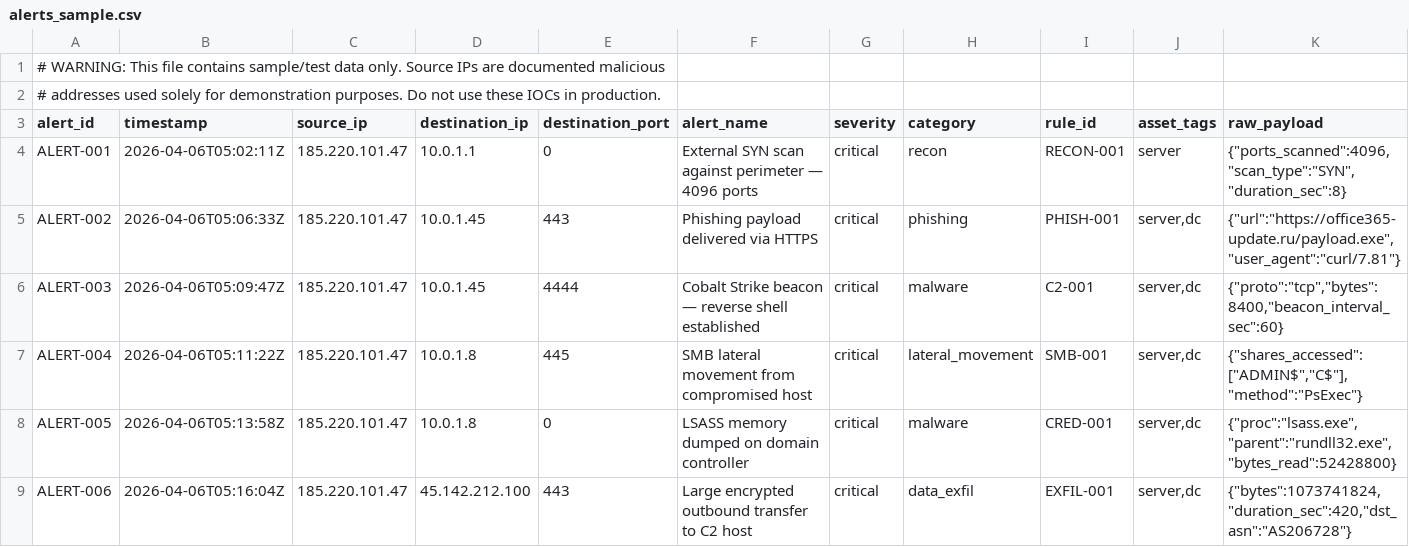
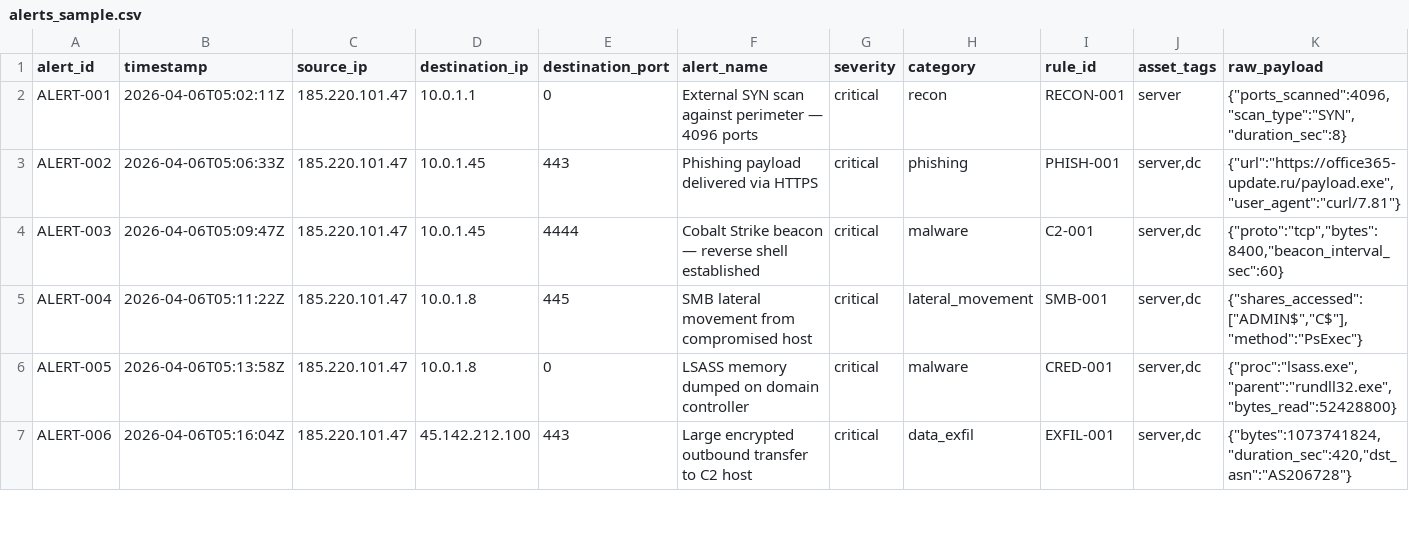
Before and after one commit to alisterrodrigues/soc-alert-triage-engine, a CSV file: sample_data/alerts_sample.csv, drawn as a sheet; only a part is shown; rows hold the shown columns only; the diff names each change by its address in the sheet, - before the commit and + after, or states it on an @@ line.

Commit message:
fix sample CSV header

```diff
--- a/sample_data/alerts_sample.csv
+++ b/sample_data/alerts_sample.csv
-row 1: # WARNING: This file contains sample/test data only. Source IPs are documented malicious
-row 2: # addresses used solely for demonstration purposes. Do not use these IOCs in production.
```
